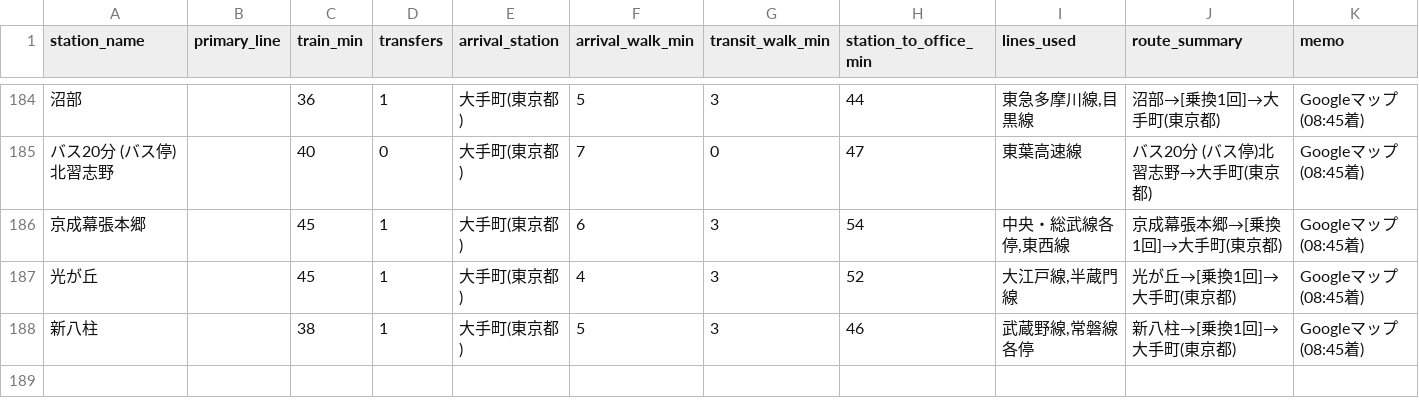
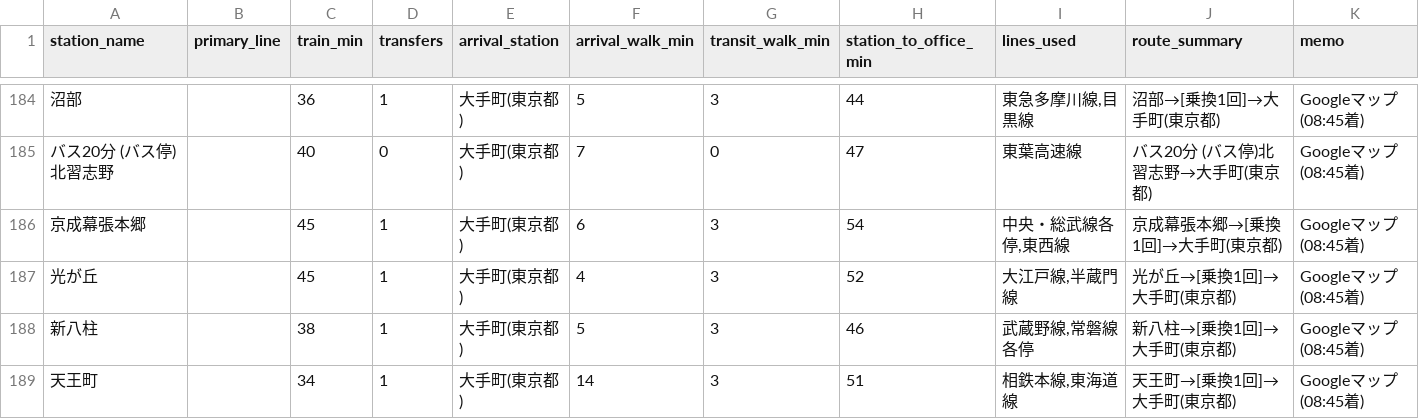
Before and after one commit to day0817/Moving, a CSV file: data/station_commute.csv, drawn as a sheet; only a part is shown, gaps mark what is left out; the diff names each change by its address in the sheet, - before the commit and + after, or states it on an @@ line.

Commit message:
feat(data): 週次物件データおよび物件数推移の更新 (20261113)

```diff
--- a/data/station_commute.csv
+++ b/data/station_commute.csv
+row 189: 天王町 |  | 34 | 1 | 大手町(東京都) | 14 | 3 | 51 | 相鉄本線,東海道線 | 天王町→[乗換1回]→大手町(東京都) | Googleマップ(08:45着)
```
Also changed, not shown: 9 other files.
